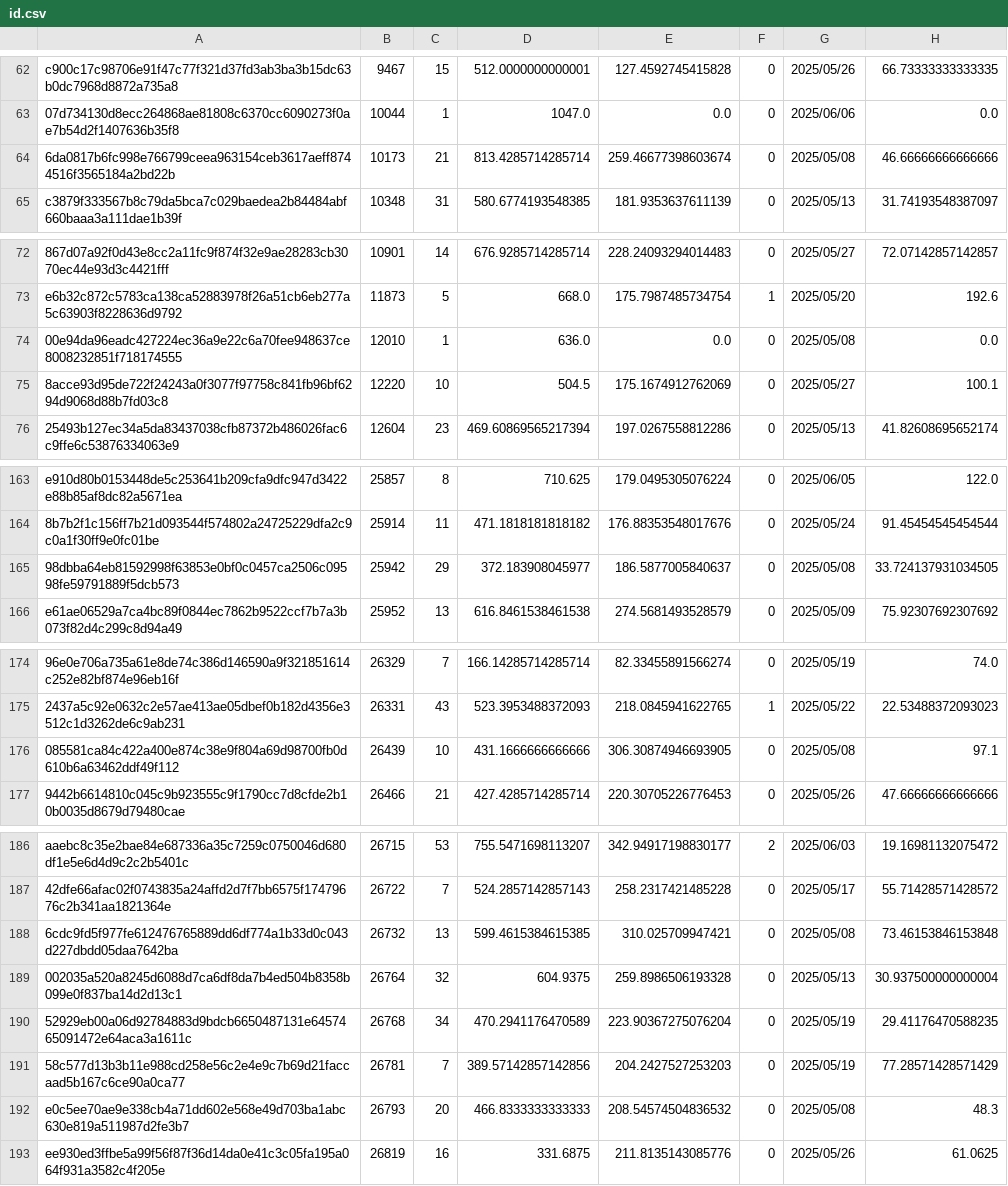
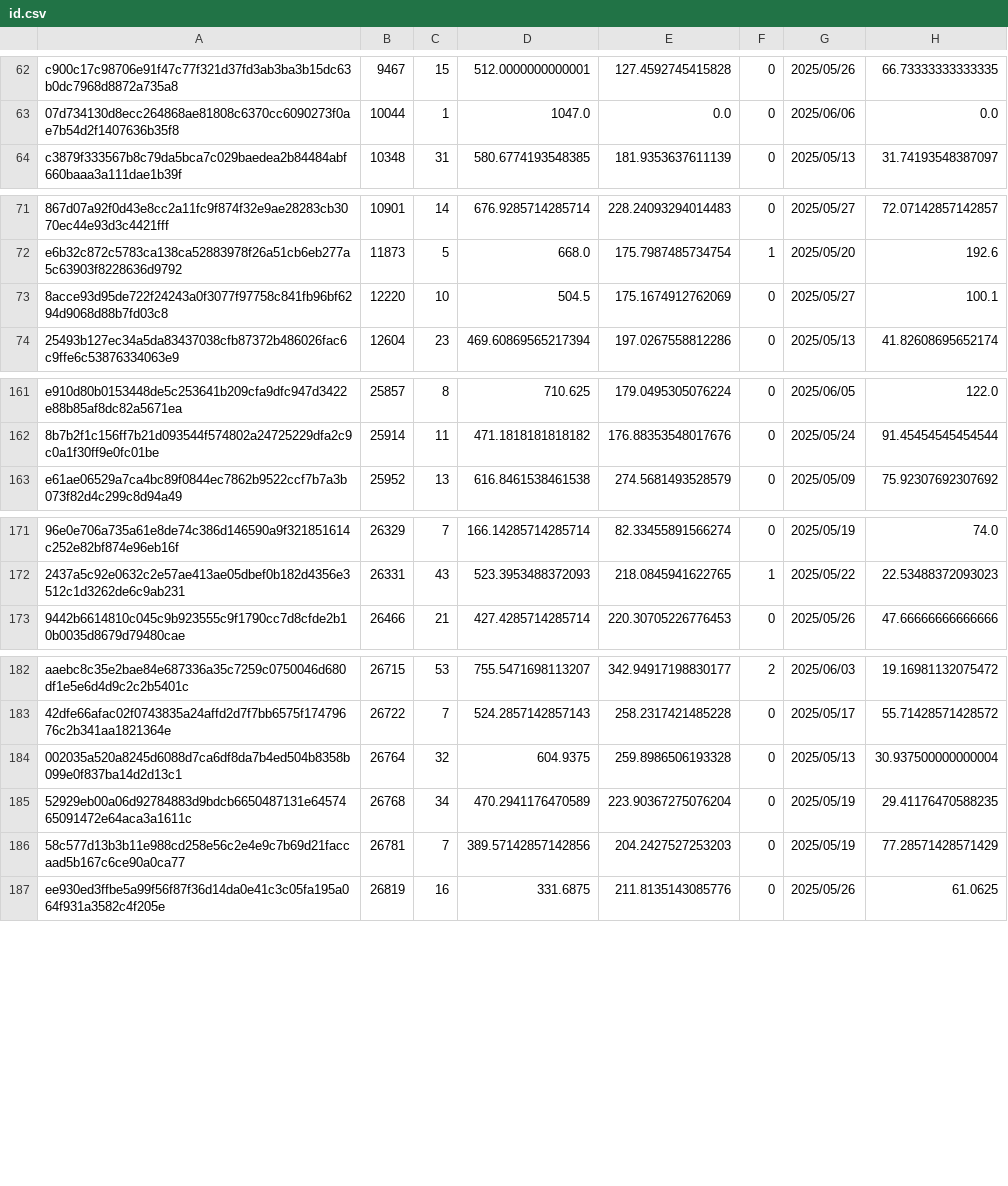
Before and after one commit to Daikie/NCPDA, a CSV file: js/id.csv, drawn as a sheet; only a part is shown, gaps mark what is left out; the diff covers the shown part only; the diff names each change by its address in the sheet, - before the commit and + after, or states it on an @@ line.

```diff
--- a/js/id.csv
+++ b/js/id.csv
-row 64: 6da0817b6fc998e766799ceea963154ceb3617aeff8744516f3565184a2bd22b | 10173 | 21 | 813.4285714285714 | 259.46677398603674 | 0 | 2025/05/08 | 46.66666666666666
-row 74: 00e94da96eadc427224ec36a9e22c6a70fee948637ce8008232851f718174555 | 12010 | 1 | 636.0 | 0.0 | 0 | 2025/05/08 | 0.0
-row 165: 98dbba64eb81592998f63853e0bf0c0457ca2506c09598fe59791889f5dcb573 | 25942 | 29 | 372.183908045977 | 186.5877005840637 | 0 | 2025/05/08 | 33.724137931034505
-row 176: 085581ca84c422a400e874c38e9f804a69d98700fb0d610b6a63462ddf49f112 | 26439 | 10 | 431.1666666666666 | 306.30874946693905 | 0 | 2025/05/08 | 97.1
-row 188: 6cdc9fd5f977fe612476765889dd6df774a1b33d0c043d227dbdd05daa7642ba | 26732 | 13 | 599.4615384615385 | 310.025709947421 | 0 | 2025/05/08 | 73.46153846153848
-row 192: e0c5ee70ae9e338cb4a71dd602e568e49d703ba1abc630e819a511987d2fe3b7 | 26793 | 20 | 466.8333333333333 | 208.54574504836532 | 0 | 2025/05/08 | 48.3
```
Also changed, not shown: 7 removed rows and 2 edited cells elsewhere in this file, 1 other file.
